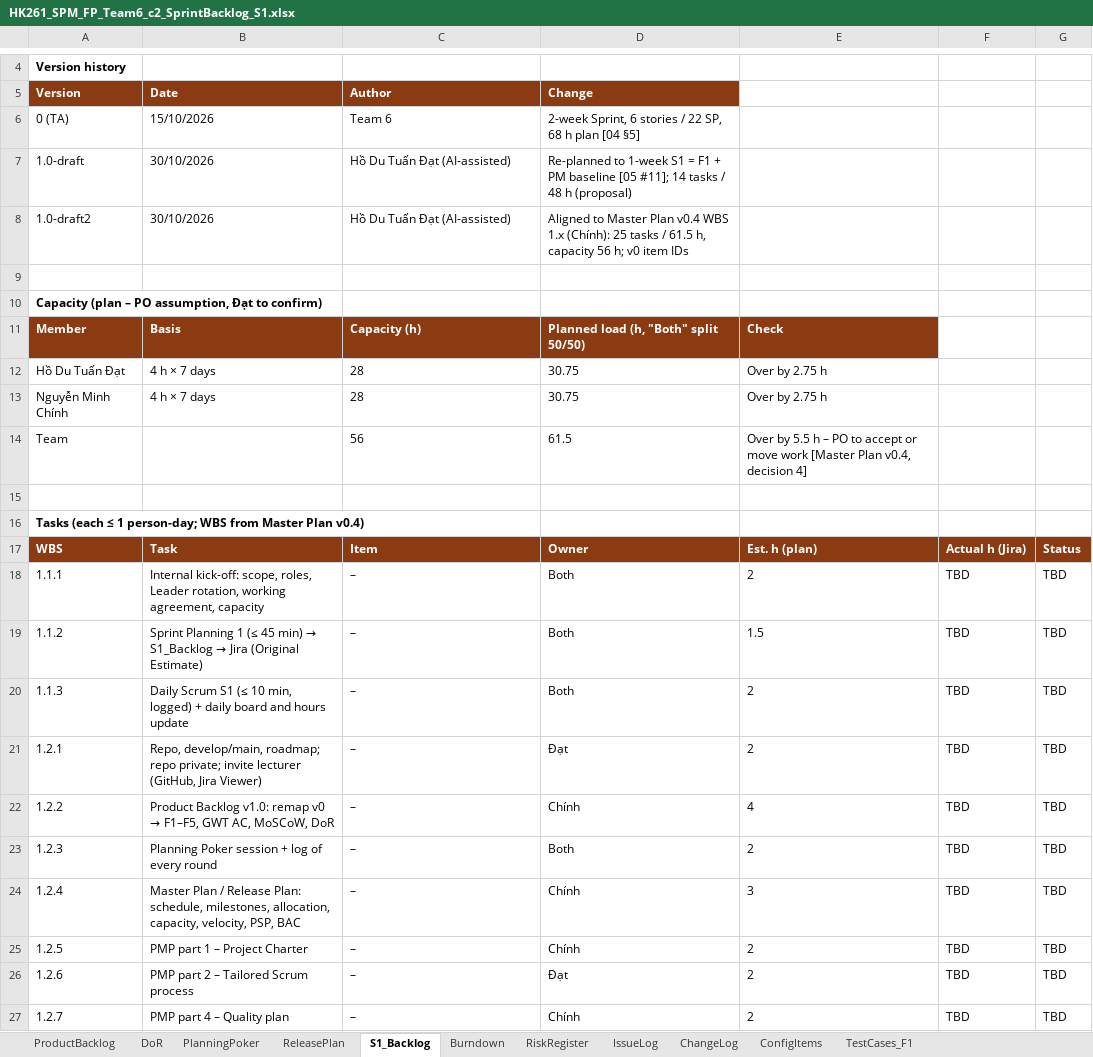
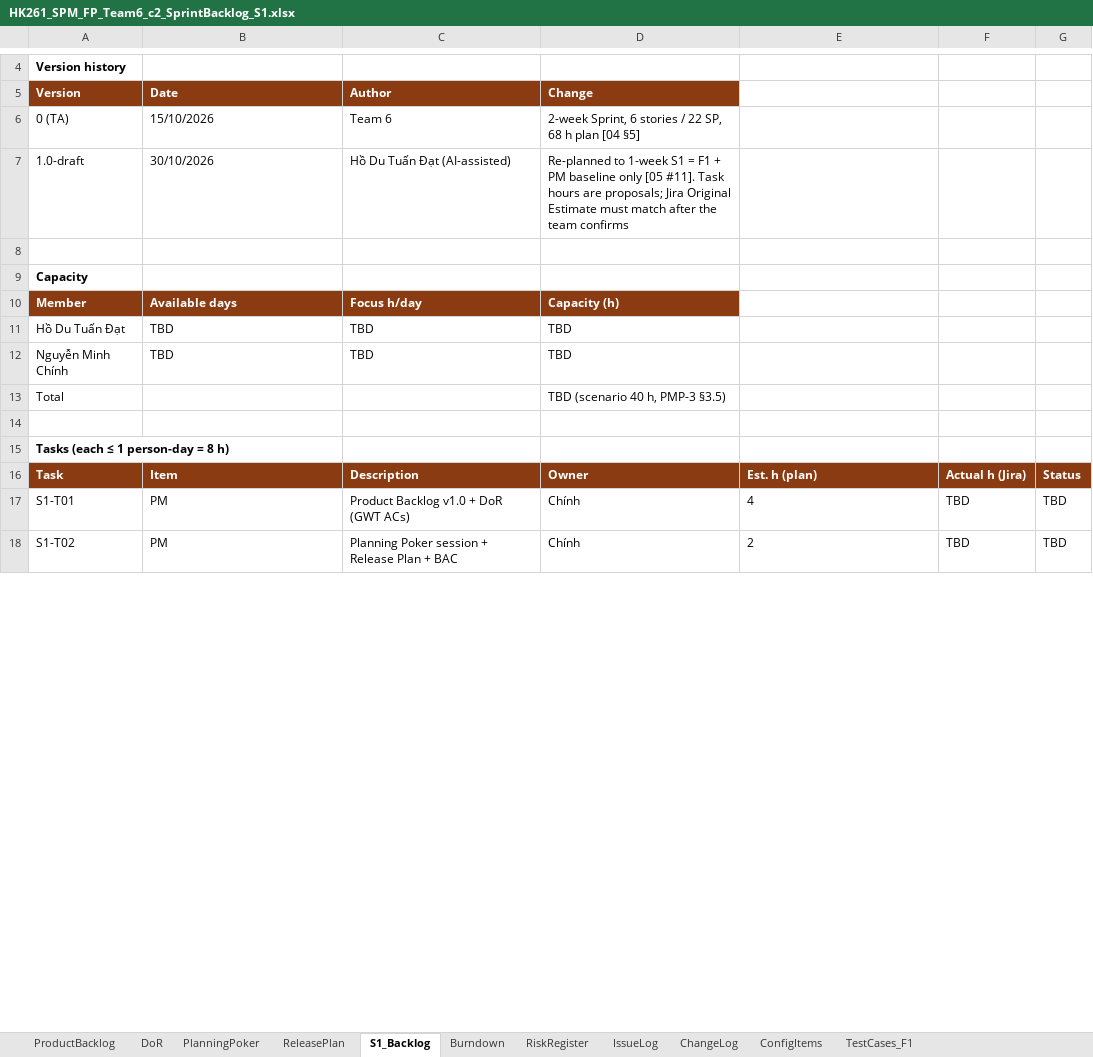
Before and after one commit to Tdat10052499/E-Commercial-Book-Store, an Excel workbook: deliverables/S1/HK261_SPM_FP_Team6_c2_SprintBacklog_S1.xlsx, sheet S1_Backlog, drawn as a sheet; only a part is shown, gaps mark what is left out; values as stored, in another font and other column widths than the file's, no borders; removed rows and columns are numbered as before the commit, all else as after; the diff covers the shown part only; the diff names each change by its address in the sheet, - before the commit and + after, or states it on an @@ line.

Commit message:
Revert "docs(plan): align backlog, S1 plan, BAC and CR-06 with Master Plan v0.4"
This reverts commit 059f97defc6e5ebe2b8cfda3f1521610c0dc1837.

```diff
--- a/deliverables/S1/HK261_SPM_FP_Team6_c2_SprintBacklog_S1.xlsx (sheet S1_Backlog)
+++ b/deliverables/S1/HK261_SPM_FP_Team6_c2_SprintBacklog_S1.xlsx (sheet S1_Backlog)
-D7: …PM baseline [05 #11]; 14 tasks / 48 h (proposal)
+D7: …PM baseline only [05 #11]. Task hours are proposals; Jira Original Estimate must match after the team confirms
-row 8: 1.0-draft2 | 30/10/2026 | Hồ Du Tuấn Đạt (AI-assisted) | Aligned to Master Plan v0.4 WBS 1.x (Chính): 25 tasks / 61.5 h, capacity 56 h; v0 item IDs
-A9: Capacity (plan – PO assumption, Đạt to confirm)
+A9: Capacity
-B10: Basis
+B10: Available days
-C10: Capacity (h)
+C10: Focus h/day
-D10: Planned load (h, "Both" split 50/50)
+D10: Capacity (h)
-E10: Check
+E10: (empty)
-E10 fill: #8A3B12
+E10 fill: none
-B11:B12: 4 h × 7 days
+B11:B12: TBD
-C11:C12: 28
+C11:C12: TBD
-D11:D12: 30.75
+D11:D12: TBD
-E11:E12: Over by 2.75 h
+E11:E12: (empty)
-row 14: Team |  | 56 | 61.5 | Over by 5.5 h – PO to accept or move work [Master Plan v0.4, decision 4]
+row 13: Total |  |  | TBD (scenario 40 h, PMP-3 §3.5)
-A15: Tasks (each ≤ 1 person-day; WBS from Master Plan v0.4)
+A15: Tasks (each ≤ 1 person-day = 8 h)
-A16: WBS
+A16: Task
-B16: Task
+B16: Item
-C16: Item
+C16: Description
-row 18: 1.1.1 | Internal kick-off: scope, roles, Leader rotation, working agreement, capacity | – | Both | 2 | TBD | TBD
-row 19: 1.1.2 | Sprint Planning 1 (≤ 45 min) → S1_Backlog → Jira (Original Estimate) | – | Both | 1.5 | TBD | TBD
-row 20: 1.1.3 | Daily Scrum S1 (≤ 10 min, logged) + daily board and hours update | – | Both | 2 | TBD | TBD
-row 21: 1.2.1 | Repo, develop/main, roadmap; repo private; invite lecturer (GitHub, Jira Viewer) | – | Đạt | 2 | TBD | TBD
-A17: 1.2.2
+A17: S1-T01
@@ B17: Product Backlog v1.0: remap v0 → F1–F5, GWT AC, MoSCoW, DoR → PM @@
-C17: –
+C17: Product Backlog v1.0 + DoR (GWT ACs)
-row 23: 1.2.3 | Planning Poker session + log of every round | – | Both | 2 | TBD | TBD
-row 24: 1.2.4 | Master Plan / Release Plan: schedule, milestones, allocation, capacity, velocity, PSP, BAC | – | Chính | 3 | TBD | TBD
-row 25: 1.2.5 | PMP part 1 – Project Charter | – | Chính | 2 | TBD | TBD
-row 26: 1.2.6 | PMP part 2 – Tailored Scrum process | – | Đạt | 2 | TBD | TBD
-A18: 1.2.7
+A18: S1-T02
-B18: PMP part 4 – Quality plan
+B18: PM
-C18: –
+C18: Planning Poker session + Release Plan + BAC
```
Also changed, not shown: 9 added rows, 12 removed rows and 12 edited cells elsewhere in this sheet, sheet ProductBacklog, sheet PlanningPoker, sheet ReleasePlan, sheet TestCases_F1, sheet Burndown, sheet ChangeLog, 26 other files.
